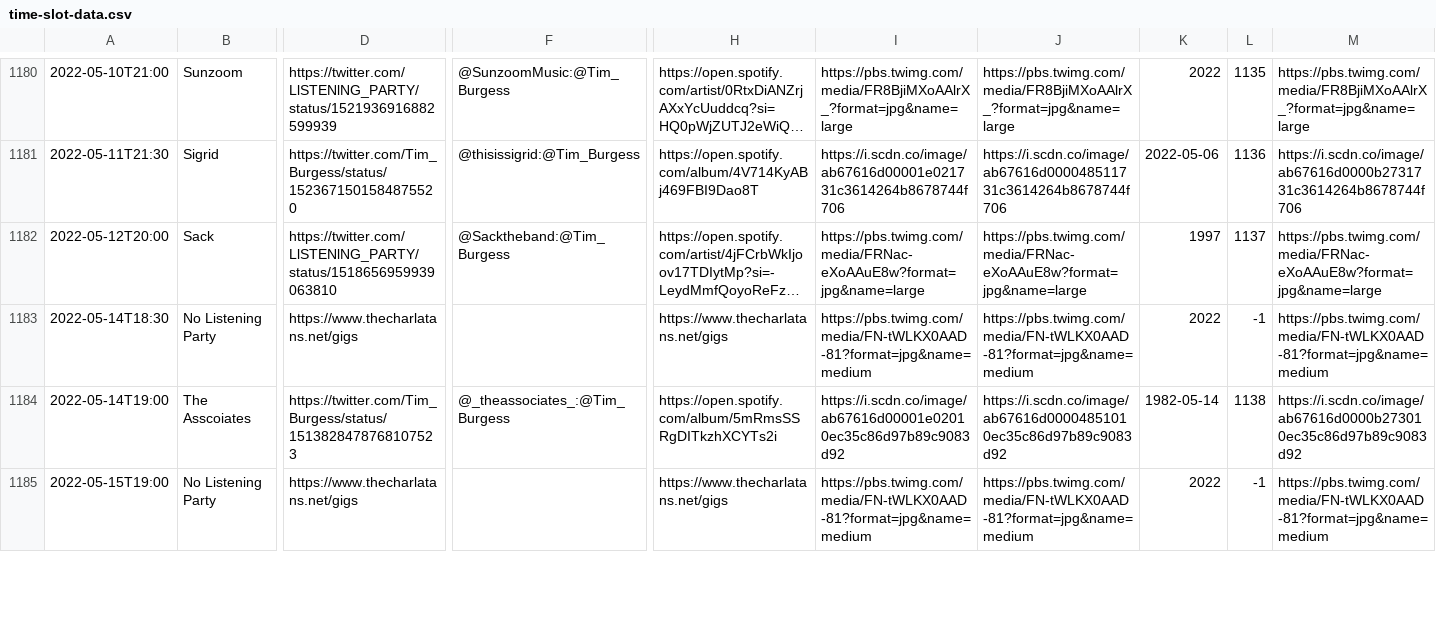
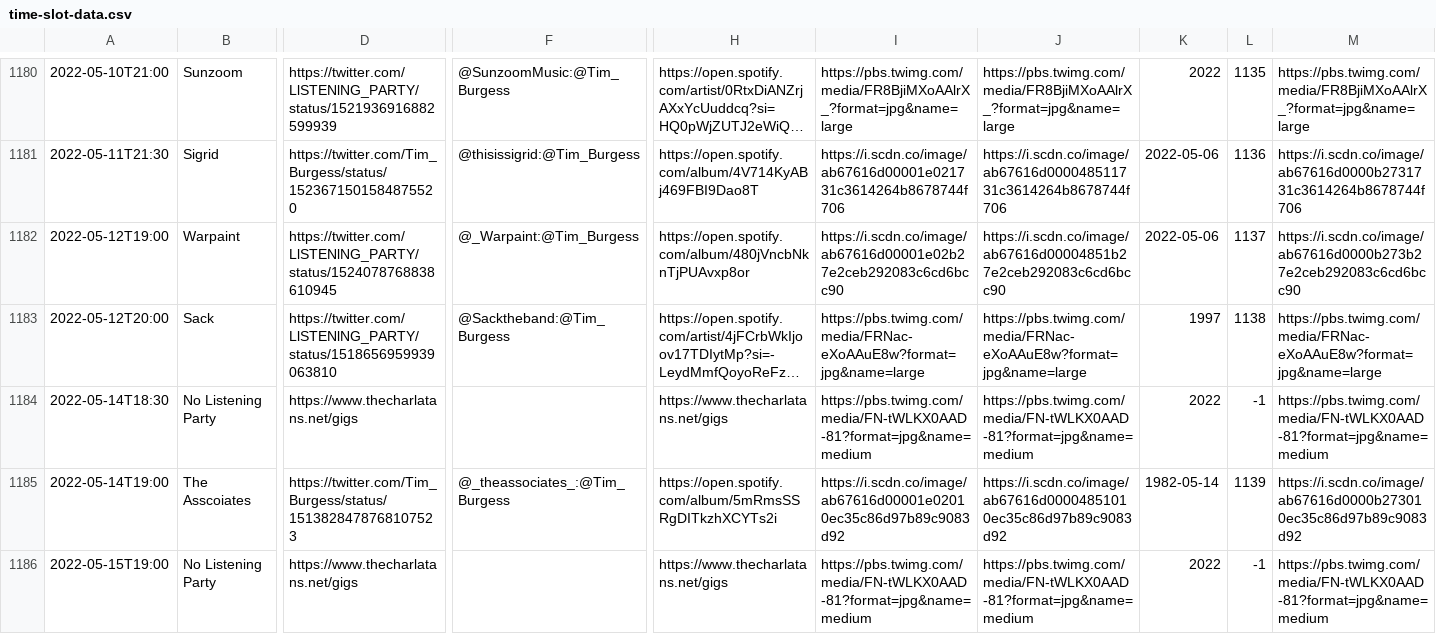
Before and after one commit to matbroughty/timstwitterlisteningparty, a CSV file: data/time-slot-data.csv, drawn as a sheet; only a part is shown, gaps mark what is left out; long unchanged cells end in …; addresses are those after the commit; rows hold the shown columns only; the diff covers the shown part only; the diff names each change by its address in the sheet, - before the commit and + after, or states it on an @@ line.

Commit message:
Added Gentle Sinners + warpaint

```diff
--- a/data/time-slot-data.csv
+++ b/data/time-slot-data.csv
+row 1182: 2022-05-12T19:00 | Warpaint | https://twitter.com/LlSTENlNG_PARTY/status/1524078768838610945 | @_Warpaint:@Tim_Burgess | https://open.spotify.com/album/480jVncbNknTjPUAvxp8or | https://i.scdn.co/image/ab67616d00001e02b27e2ceb292083c6cd6bcc90 | https://i.scdn.co/image/ab67616d00004851b27e2ceb292083c6cd6bcc90 | 2022-05-06 | 1137 | https://i.scdn.co/image/ab67616d0000b273b27e2ceb292083c6cd6bcc90
-L1183: 1137
+L1183: 1138
-L1185: 1138
+L1185: 1139
```
Also changed, not shown: 1 added row and 4 edited cells elsewhere in this file, 4 other files.
